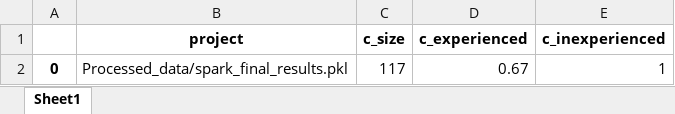
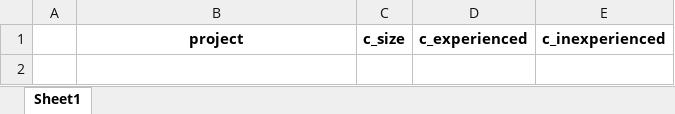
Before and after one commit to ai-se/Git_miner, an Excel workbook: new_results_1/Result_data_team_c.xlsx, sheet Sheet1, drawn as a sheet; values as stored, in another font and other column widths than the file's, no borders; the diff names each change by its address in the sheet, - before the commit and + after, or states it on an @@ line.

```diff
--- a/new_results_1/Result_data_team_c.xlsx (sheet Sheet1)
+++ b/new_results_1/Result_data_team_c.xlsx (sheet Sheet1)
-row 2: 0 | Processed_data/spark_final_results.pkl | 117 | 0.67 | 1
```
Also changed, not shown: new_results_1/Result_data_team_joined.xlsx, new_results_1/Result_data_team_s.xlsx, 7 other files.
